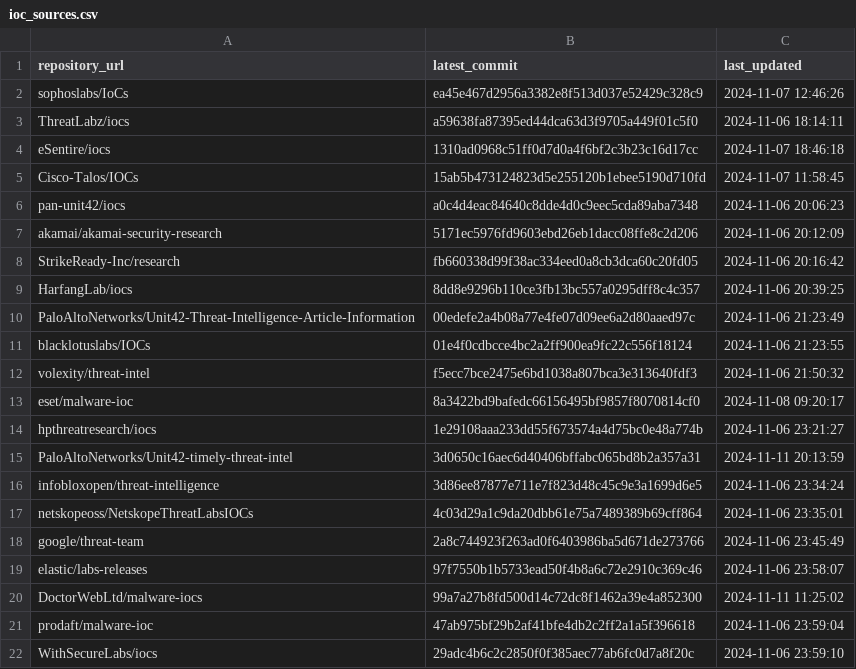
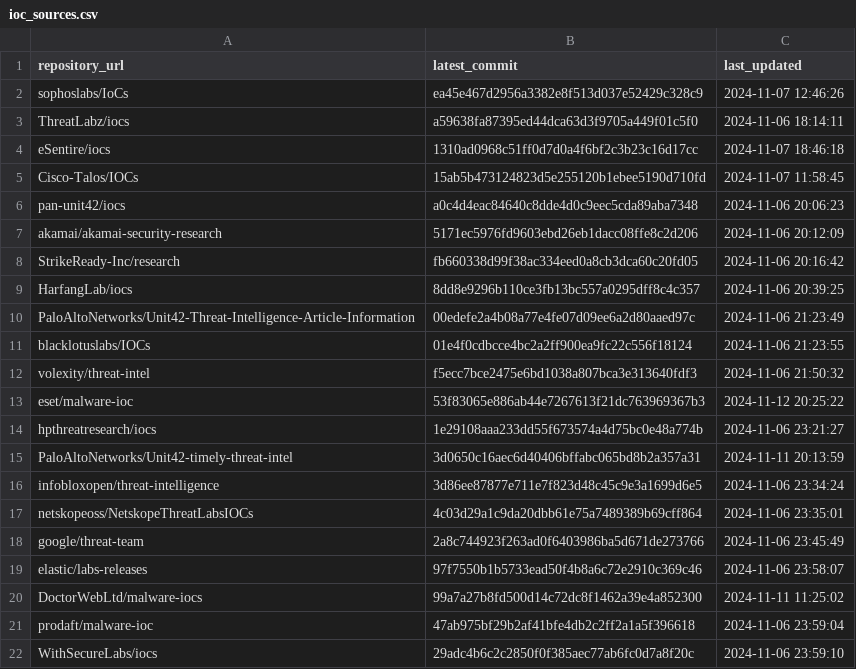
Before and after one commit to sudesh0sudesh/GithubIOC_Collector, a CSV file: ioc_sources.csv, drawn as a sheet.

```diff
--- a/ioc_sources.csv
+++ b/ioc_sources.csv
@@ -12,3 +12,3 @@ blacklotuslabs/IOCs,01e4f0cdbcce4bc2a2ff900ea9fc22c556f18124,2024-11-06 21:23:55
 volexity/threat-intel,f5ecc7bce2475e6bd1038a807bca3e313640fdf3,2024-11-06 21:50:32
-eset/malware-ioc,8a3422bd9bafedc66156495bf9857f8070814cf0,2024-11-08 09:20:17
+eset/malware-ioc,53f83065e886ab44e7267613f21dc763969367b3,2024-11-12 20:25:22
 hpthreatresearch/iocs,1e29108aaa233dd55f673574a4d75bc0e48a774b,2024-11-06 23:21:27
```
Also changed, not shown: 2 other files.
